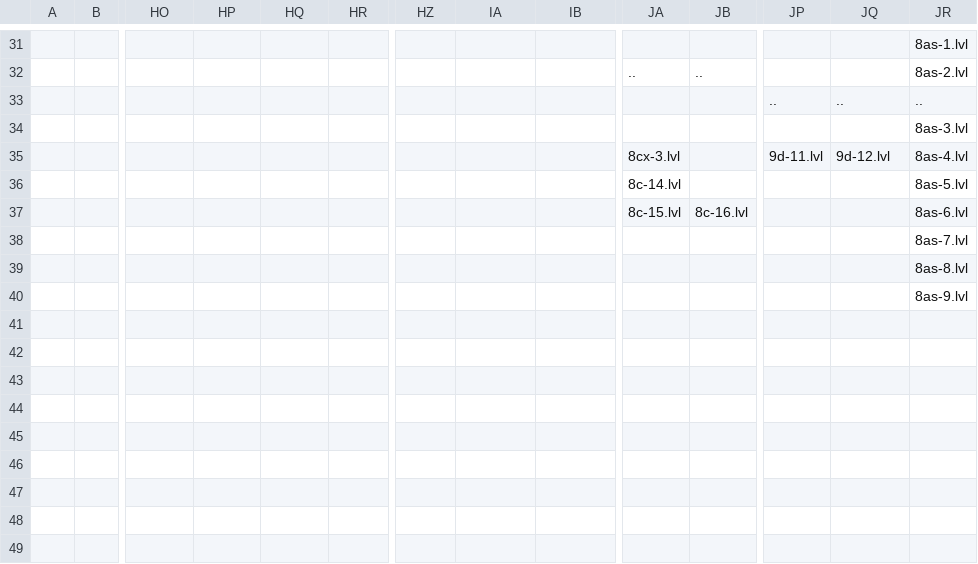
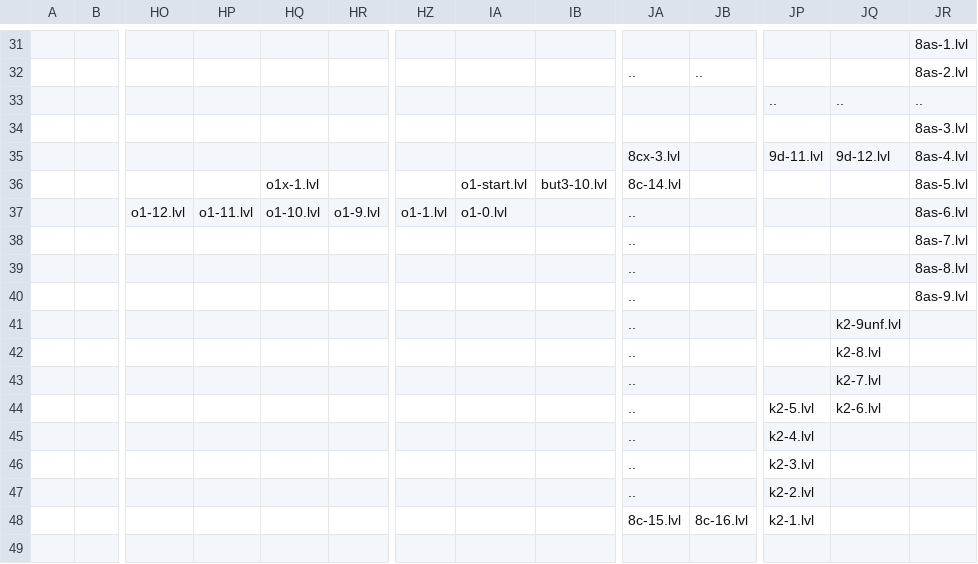
Before and after one commit to funny-hell/fuuy-cohfa-3, a CSV file: data/map.csv, drawn as a sheet; only a part is shown, gaps mark what is left out; removed rows and columns are numbered as before the commit, all else as after; rows hold the shown columns only; the diff covers the shown part only; the diff names each change by its address in the sheet, - before the commit and + after, or states it on an @@ line.

```diff
--- a/data/map.csv
+++ b/data/map.csv
-HQ36: (empty)
+HQ36: o1x-1.lvl
-IA36: (empty)
+IA36: o1-start.lvl
-IB36: (empty)
+IB36: but3-10.lvl
-row 37:  |  |  |  |  |  |  |  |  | 8c-15.lvl | 8c-16.lvl |  |  | 8as-6.lvl
+row 37:  |  | o1-12.lvl | o1-11.lvl | o1-10.lvl | o1-9.lvl | o1-1.lvl | o1-0.lvl |  | .. |  |  |  | 8as-6.lvl
-JA38:JA43: (empty)
+JA38:JA43: ..
-JQ41: (empty)
+JQ41: k2-9unf.lvl
-JQ42: (empty)
+JQ42: k2-8.lvl
-JQ43: (empty)
+JQ43: k2-7.lvl
+row 44:  |  |  |  |  |  |  |  |  | .. |  | k2-5.lvl | k2-6.lvl
+row 45:  |  |  |  |  |  |  |  |  | .. |  | k2-4.lvl
+row 46:  |  |  |  |  |  |  |  |  | .. |  | k2-3.lvl
+row 47:  |  |  |  |  |  |  |  |  | .. |  | k2-2.lvl
+row 48:  |  |  |  |  |  |  |  |  | 8c-15.lvl | 8c-16.lvl | k2-1.lvl
+row 49: (empty)
```
Also changed, not shown: 59 edited cells elsewhere in this file, 56 other files.
